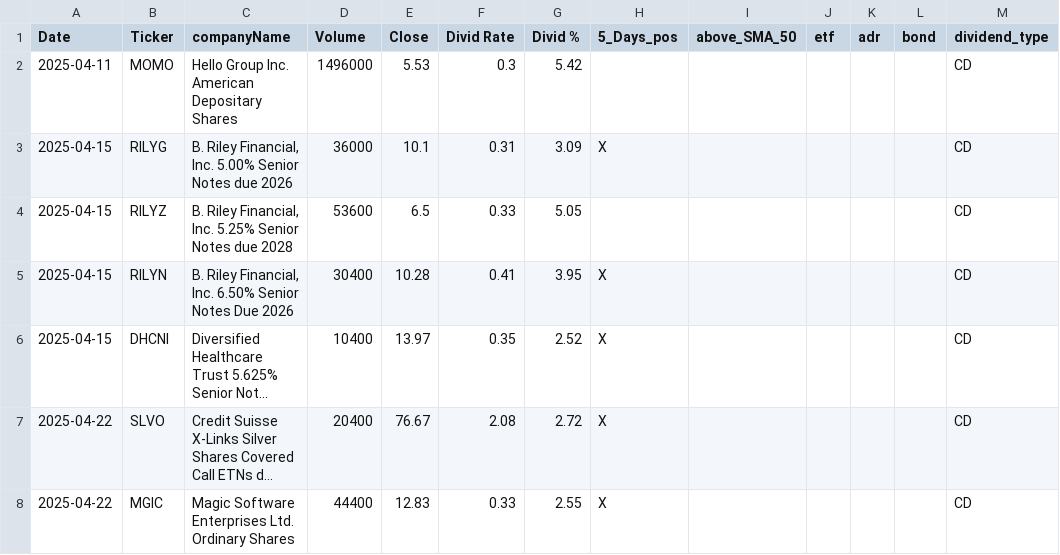
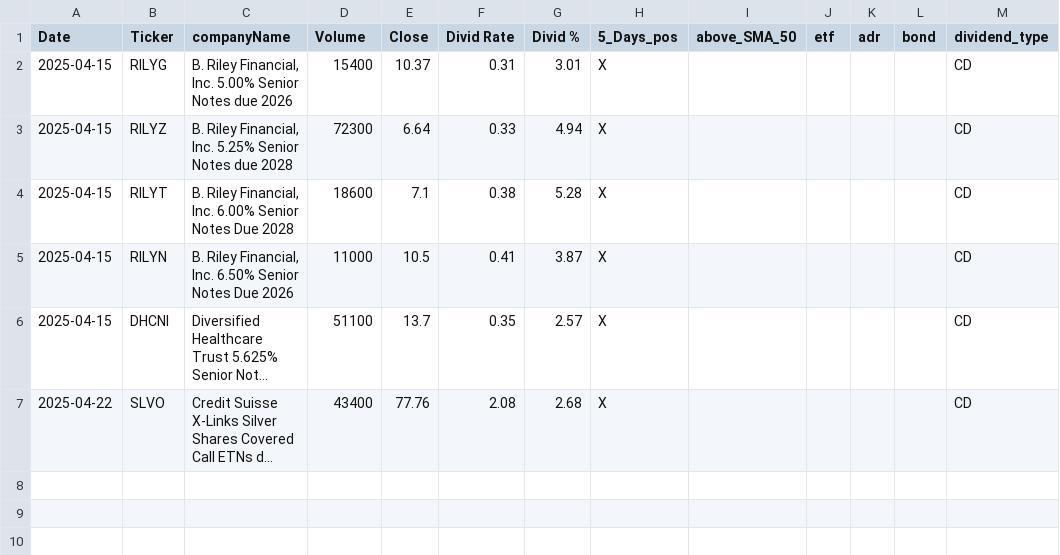
Before and after one commit to fxhuhn/dividend-shorter, a CSV file: screener.csv, drawn as a sheet; long unchanged cells end in …; removed rows and columns are numbered as before the commit, all else as after; the diff names each change by its address in the sheet, - before the commit and + after, or states it on an @@ line.

```diff
--- a/screener.csv
+++ b/screener.csv
-row 2: 2025-04-11 | MOMO | Hello Group Inc. American Depositary Shares | 1496000 | 5.53 | 0.3 | 5.42 |  |  |  |  |  | CD
-D2 (Volume): 36000
+D2 (Volume): 15400
-E2 (Close): 10.1
+E2 (Close): 10.37
-G2 (Divid %): 3.09
+G2 (Divid %): 3.01
-D3 (Volume): 53600
+D3 (Volume): 72300
-E3 (Close): 6.5
+E3 (Close): 6.64
-G3 (Divid %): 5.05
+G3 (Divid %): 4.94
-H3 (5_Days_pos): (empty)
+H3 (5_Days_pos): X
+row 4: 2025-04-15 | RILYT | B. Riley Financial, Inc. 6.00% Senior Notes Due 2028 | 18600 | 7.1 | 0.38 | 5.28 | X |  |  |  |  | CD
-D5 (Volume): 30400
+D5 (Volume): 11000
-E5 (Close): 10.28
+E5 (Close): 10.5
-G5 (Divid %): 3.95
+G5 (Divid %): 3.87
-D6 (Volume): 10400
+D6 (Volume): 51100
-E6 (Close): 13.97
+E6 (Close): 13.7
-G6 (Divid %): 2.52
+G6 (Divid %): 2.57
-D7 (Volume): 20400
+D7 (Volume): 43400
-E7 (Close): 76.67
+E7 (Close): 77.76
-G7 (Divid %): 2.72
+G7 (Divid %): 2.68
-row 8: 2025-04-22 | MGIC | Magic Software Enterprises Ltd. Ordinary Shares | 44400 | 12.83 | 0.33 | 2.55 | X |  |  |  |  | CD
```
